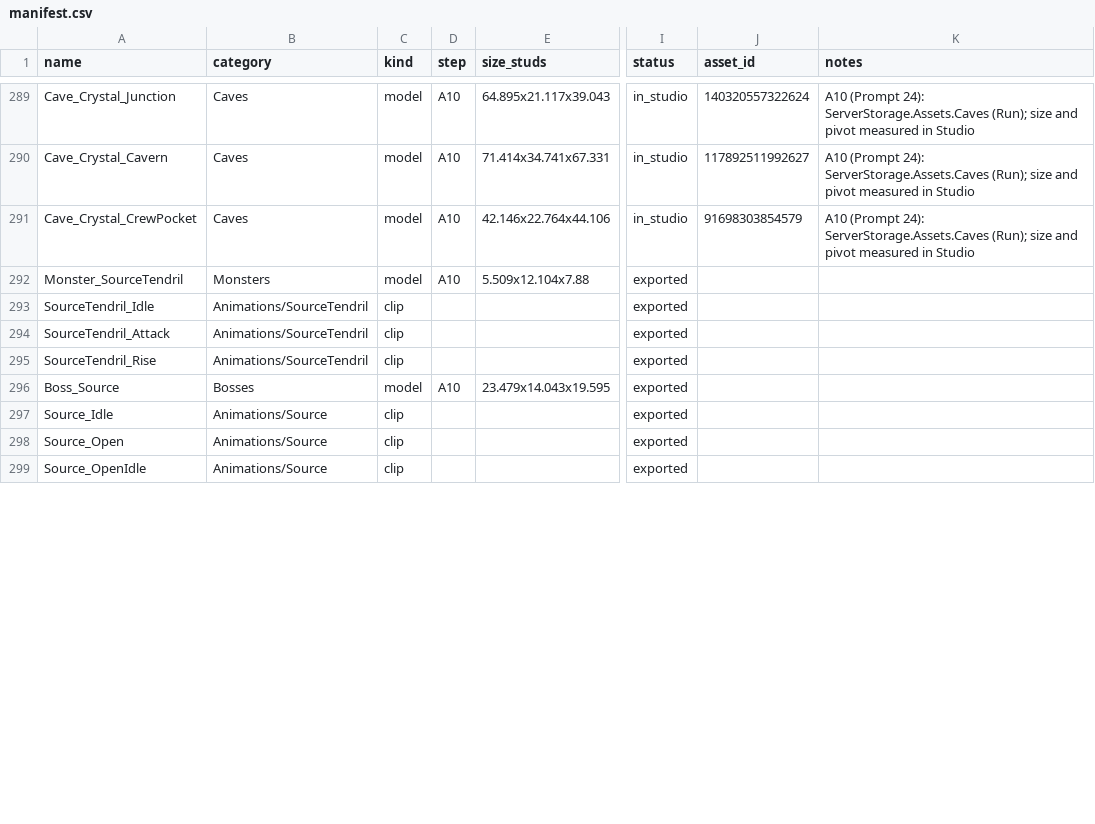
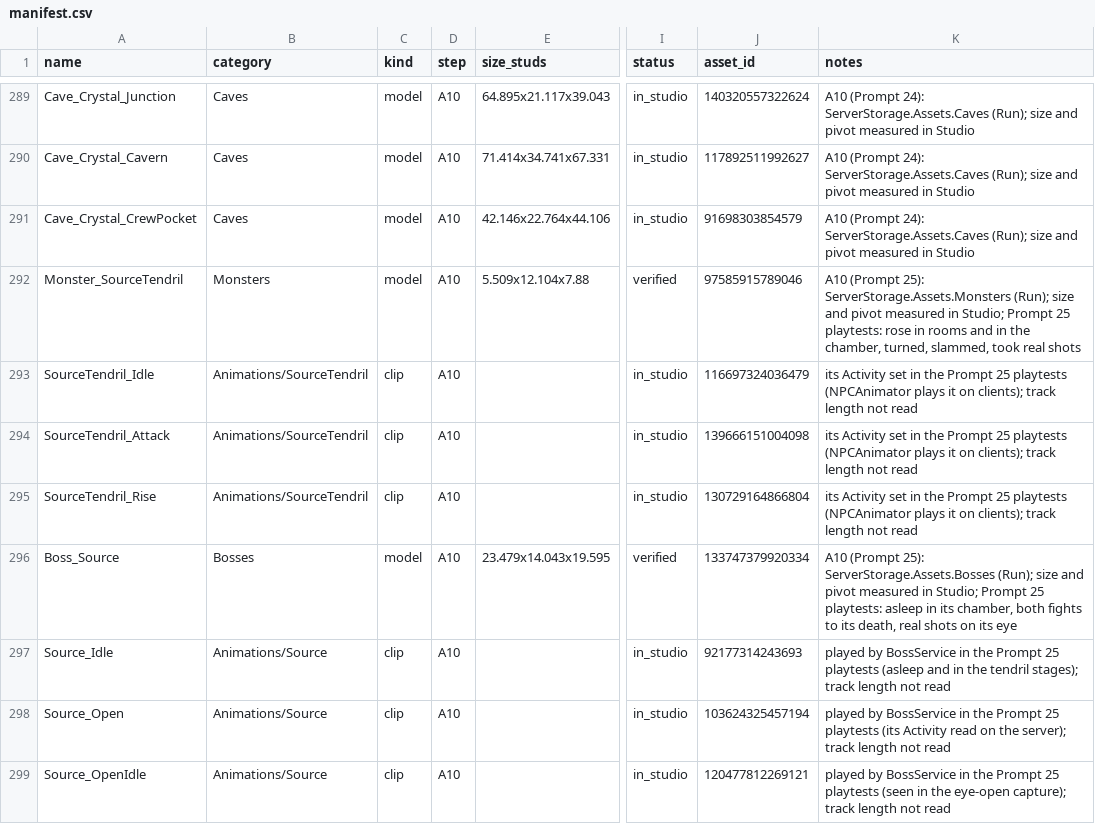
Before and after one commit to landonhjones2020-bit/100years-assets, a CSV file: manifest.csv, drawn as a sheet; only a part is shown, gaps mark what is left out; the diff covers the shown part only; the diff names each change by its address in the sheet, - before the commit and + after, or states it on an @@ line.

```diff
--- a/manifest.csv
+++ b/manifest.csv
-I292 (status): exported
+I292 (status): verified
-J292 (asset_id): (empty)
+J292 (asset_id): 97585915789046
-K292 (notes): (empty)
+K292 (notes): A10 (Prompt 25): ServerStorage.Assets.Monsters (Run); size and pivot measured in Studio; Prompt 25 playtests: rose in rooms and in the chamber, turned, slammed, took real shots
-D293:D295 (step): (empty)
+D293:D295 (step): A10
-I293:I295 (status): exported
+I293:I295 (status): in_studio
-J293 (asset_id): (empty)
+J293 (asset_id): 116697324036479
-K293:K295 (notes): (empty)
+K293:K295 (notes): its Activity set in the Prompt 25 playtests (NPCAnimator plays it on clients); track length not read
-J294 (asset_id): (empty)
+J294 (asset_id): 139666151004098
-J295 (asset_id): (empty)
+J295 (asset_id): 130729164866804
-I296 (status): exported
+I296 (status): verified
-J296 (asset_id): (empty)
+J296 (asset_id): 133747379920334
-K296 (notes): (empty)
+K296 (notes): A10 (Prompt 25): ServerStorage.Assets.Bosses (Run); size and pivot measured in Studio; Prompt 25 playtests: asleep in its chamber, both fights to its death, real shots on its eye
-D297:D299 (step): (empty)
+D297:D299 (step): A10
-I297:I299 (status): exported
+I297:I299 (status): in_studio
-J297 (asset_id): (empty)
+J297 (asset_id): 92177314243693
-K297 (notes): (empty)
+K297 (notes): played by BossService in the Prompt 25 playtests (asleep and in the tendril stages); track length not read
-J298 (asset_id): (empty)
+J298 (asset_id): 103624325457194
-K298 (notes): (empty)
+K298 (notes): played by BossService in the Prompt 25 playtests (its Activity read on the server); track length not read
-J299 (asset_id): (empty)
+J299 (asset_id): 120477812269121
-K299 (notes): (empty)
+K299 (notes): played by BossService in the Prompt 25 playtests (seen in the eye-open capture); track length not read
```
Also changed, not shown: 33 edited cells elsewhere in this file, 7 other files.
